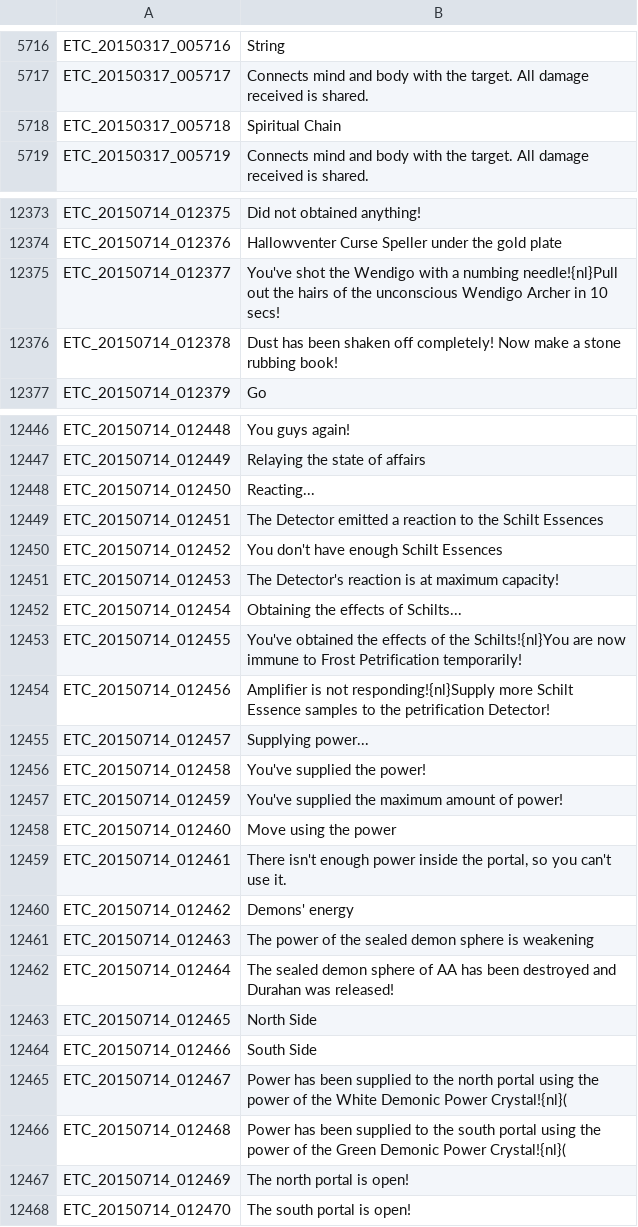
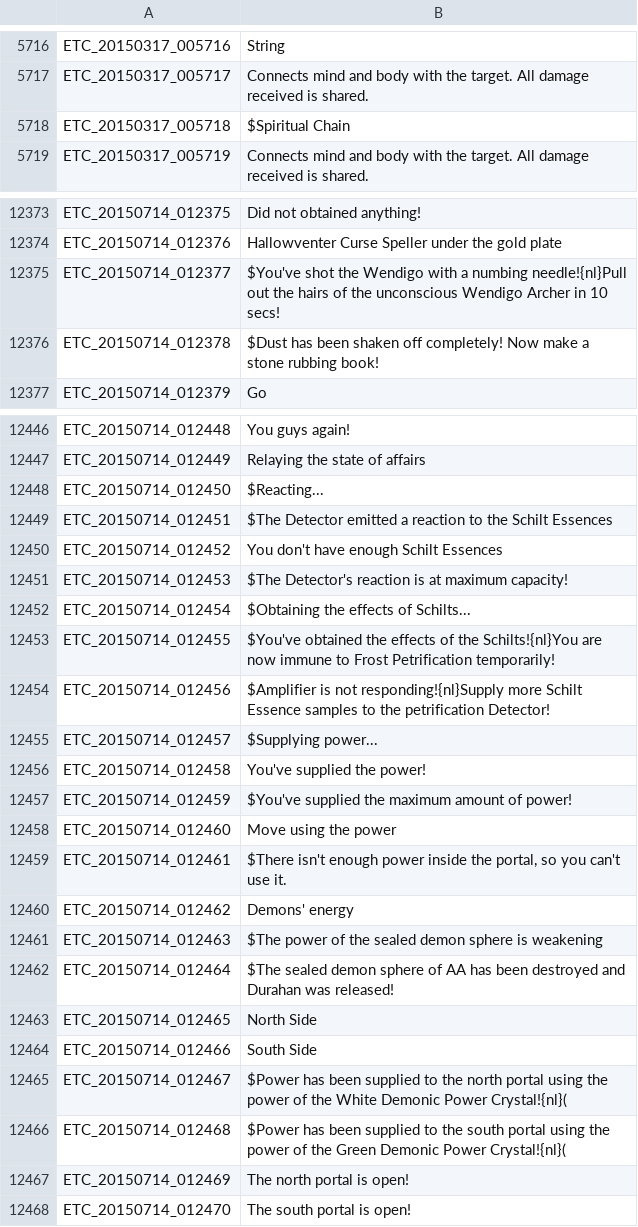
Before and after one commit to Treeofsavior/EnglishTranslation, a TSV file: ETC.tsv, drawn as a sheet; only a part is shown, gaps mark what is left out; the diff covers the shown part only.

Commit message:
Added $ Marks

```diff
--- a/ETC.tsv
+++ b/ETC.tsv
@@ -5717,3 +5717,3 @@ ETC_20150317_005716	String
 ETC_20150317_005717	Connects mind and body with the target. All damage received is shared.
-ETC_20150317_005718	Spiritual Chain
+ETC_20150317_005718	$Spiritual Chain
 ETC_20150317_005719	Connects mind and body with the target. All damage received is shared.
@@ -12374,4 +12374,4 @@ ETC_20150714_012375	Did not obtained anything!
 ETC_20150714_012376	Hallowventer Curse Speller under the gold plate
-ETC_20150714_012377	You've shot the Wendigo with a numbing needle!{nl}Pull out the hairs of the unconscious Wendigo Archer in 10 secs!
-ETC_20150714_012378	Dust has been shaken off completely! Now make a stone rubbing book!
+ETC_20150714_012377	$You've shot the Wendigo with a numbing needle!{nl}Pull out the hairs of the unconscious Wendigo Archer in 10 secs!
+ETC_20150714_012378	$Dust has been shaken off completely! Now make a stone rubbing book!
 ETC_20150714_012379	Go
@@ -12447,21 +12447,21 @@ ETC_20150714_012448	You guys again!
 ETC_20150714_012449	Relaying the state of affairs
-ETC_20150714_012450	Reacting...
-ETC_20150714_012451	The Detector emitted a reaction to the Schilt Essences
+ETC_20150714_012450	$Reacting...
+ETC_20150714_012451	$The Detector emitted a reaction to the Schilt Essences
 ETC_20150714_012452	You don't have enough Schilt Essences
-ETC_20150714_012453	The Detector's reaction is at maximum capacity!
-ETC_20150714_012454	Obtaining the effects of Schilts...
-ETC_20150714_012455	You've obtained the effects of the Schilts!{nl}You are now immune to Frost Petrification temporarily!
-ETC_20150714_012456	Amplifier is not responding!{nl}Supply more Schilt Essence samples to the petrification Detector!
-ETC_20150714_012457	Supplying power...
+ETC_20150714_012453	$The Detector's reaction is at maximum capacity!
+ETC_20150714_012454	$Obtaining the effects of Schilts...
+ETC_20150714_012455	$You've obtained the effects of the Schilts!{nl}You are now immune to Frost Petrification temporarily!
+ETC_20150714_012456	$Amplifier is not responding!{nl}Supply more Schilt Essence samples to the petrification Detector!
+ETC_20150714_012457	$Supplying power...
 ETC_20150714_012458	You've supplied the power!
-ETC_20150714_012459	You've supplied the maximum amount of power!
+ETC_20150714_012459	$You've supplied the maximum amount of power!
 ETC_20150714_012460	Move using the power
-ETC_20150714_012461	There isn't enough power inside the portal, so you can't use it.
+ETC_20150714_012461	$There isn't enough power inside the portal, so you can't use it.
 ETC_20150714_012462	Demons' energy
-ETC_20150714_012463	The power of the sealed demon sphere is weakening
-ETC_20150714_012464	The sealed demon sphere of AA has been destroyed and Durahan was released!
+ETC_20150714_012463	$The power of the sealed demon sphere is weakening
+ETC_20150714_012464	$The sealed demon sphere of AA has been destroyed and Durahan was released!
 ETC_20150714_012465	North Side
 ETC_20150714_012466	South Side
-ETC_20150714_012467	Power has been supplied to the north portal using the power of the White Demonic Power Crystal!{nl}(
-ETC_20150714_012468	Power has been supplied to the south portal using the power of the Green Demonic Power Crystal!{nl}(
+ETC_20150714_012467	$Power has been supplied to the north portal using the power of the White Demonic Power Crystal!{nl}(
+ETC_20150714_012468	$Power has been supplied to the south portal using the power of the Green Demonic Power Crystal!{nl}(
 ETC_20150714_012469	The north portal is open!
```
Also changed, not shown: 4 edited cells elsewhere in this file.
